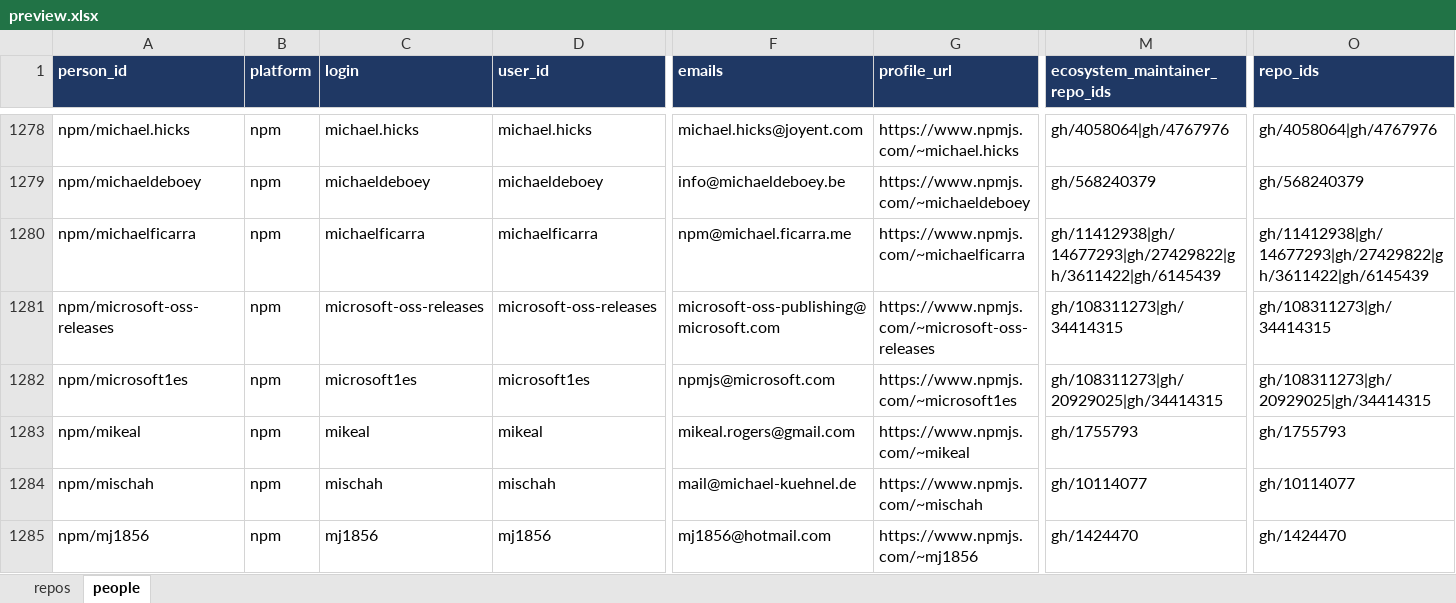
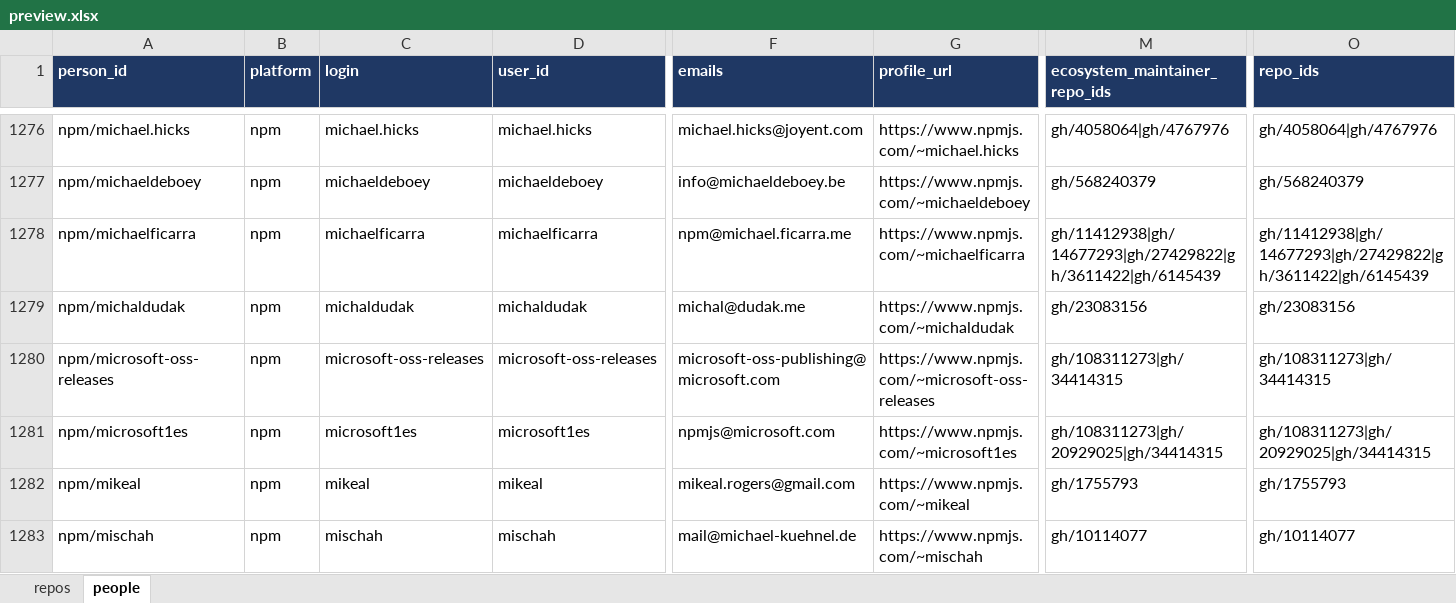
Before and after one commit to osendowment/model, an Excel workbook: data/preview/preview.xlsx, sheet people, drawn as a sheet; only a part is shown, gaps mark what is left out; the shorter side is filled out with more unchanged rows; values as stored, in another font and other column widths than the file's, no borders; rows hold the shown columns only; the diff covers the shown part only; the diff names each change by its address in the sheet, - before the commit and + after, or states it on an @@ line.

```diff
--- a/data/preview/preview.xlsx (sheet people)
+++ b/data/preview/preview.xlsx (sheet people)
+row 1279: npm/michaldudak | npm | michaldudak | michaldudak | michal@dudak.me | https://www.npmjs.com/~michaldudak | gh/23083156 | gh/23083156
```
Also changed, not shown: 11 added rows, 9 removed rows and 15 edited cells elsewhere in this sheet, sheet repos, 3 other files.
